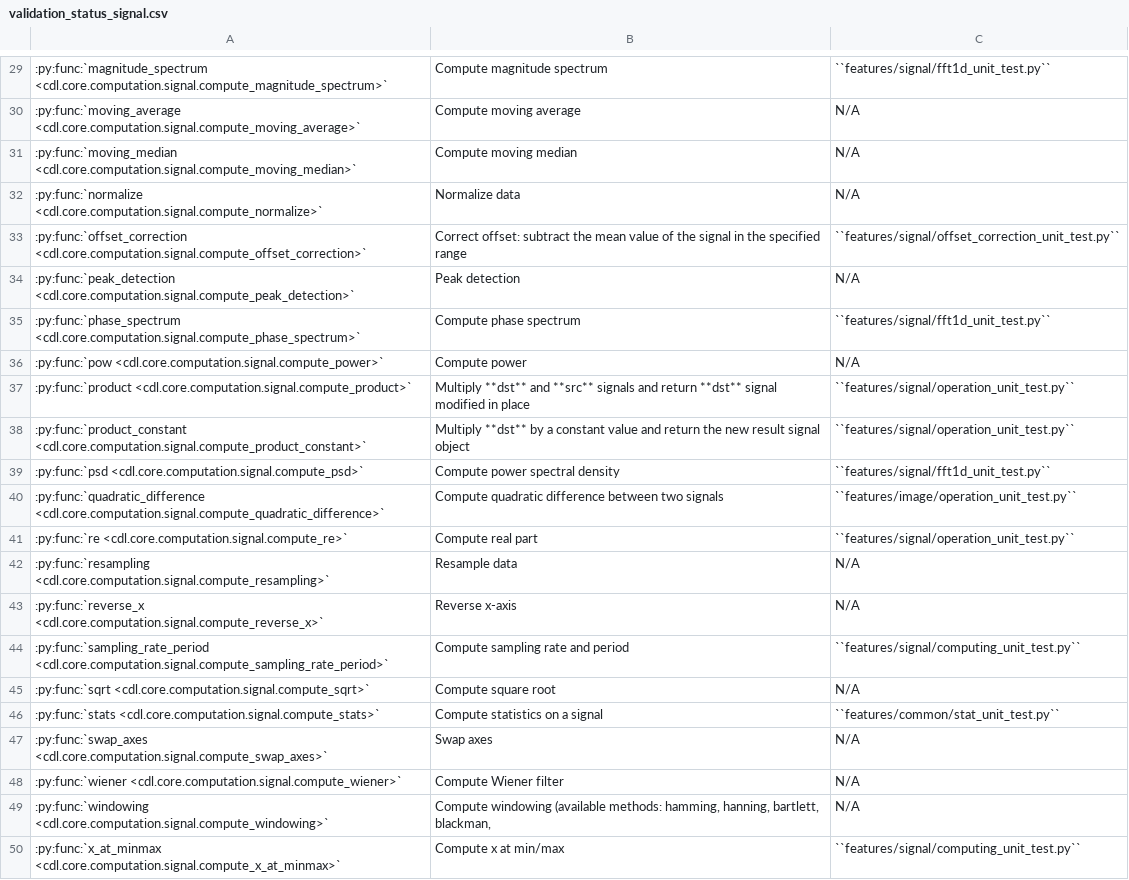
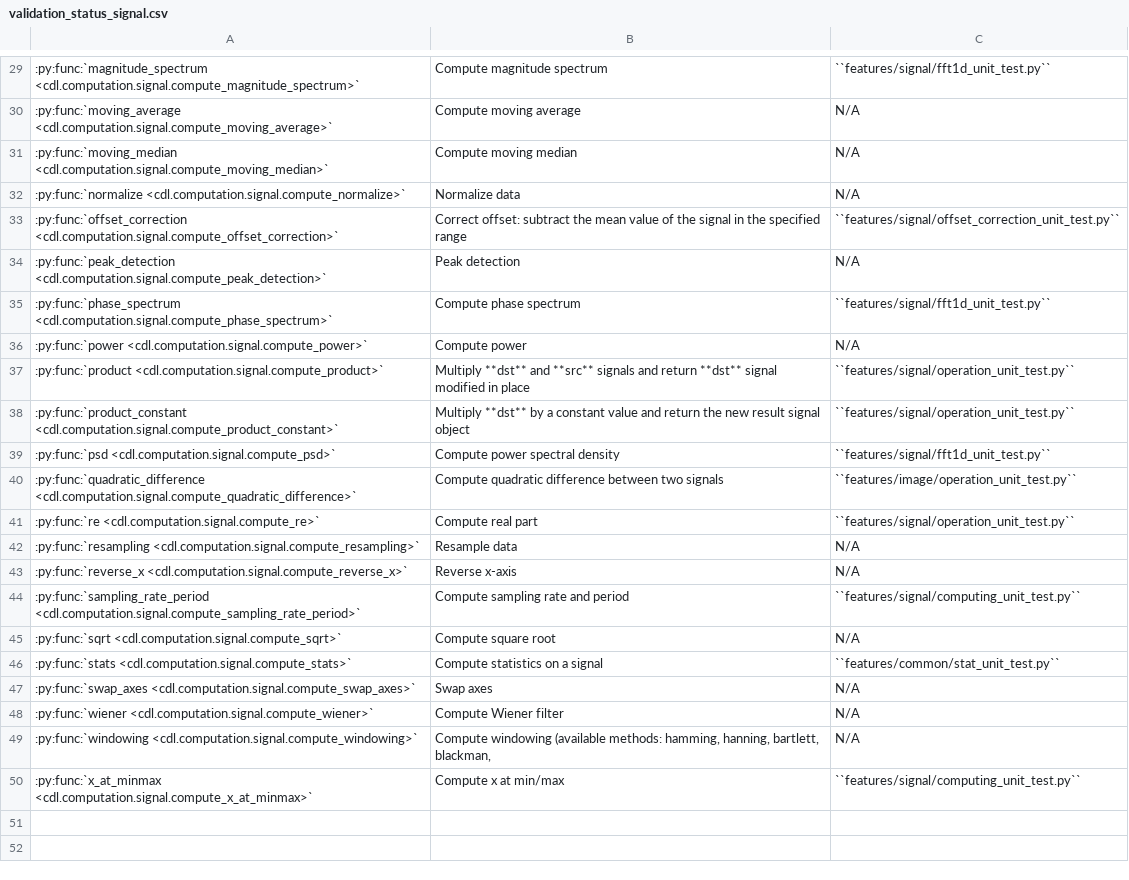
Before and after one commit to DataLab-Platform/DataLab, a CSV file: doc/validation_status_signal.csv, drawn as a sheet; only a part is shown, gaps mark what is left out; the diff covers the shown part only.

```diff
--- a/doc/validation_status_signal.csv
+++ b/doc/validation_status_signal.csv
@@ -29,22 +29,22 @@
-:py:func:`magnitude_spectrum <cdl.core.computation.signal.compute_magnitude_spectrum>`,Compute magnitude spectrum,``features/signal/fft1d_unit_test.py``
-:py:func:`moving_average <cdl.core.computation.signal.compute_moving_average>`,Compute moving average,N/A
-:py:func:`moving_median <cdl.core.computation.signal.compute_moving_median>`,Compute moving median,N/A
-:py:func:`normalize <cdl.core.computation.signal.compute_normalize>`,Normalize data,N/A
-:py:func:`offset_correction <cdl.core.computation.signal.compute_offset_correction>`,Correct offset: subtract the mean value of the signal in the specified range,``features/signal/offset_correction_unit_test.py``
-:py:func:`peak_detection <cdl.core.computation.signal.compute_peak_detection>`,Peak detection,N/A
-:py:func:`phase_spectrum <cdl.core.computation.signal.compute_phase_spectrum>`,Compute phase spectrum,``features/signal/fft1d_unit_test.py``
-:py:func:`pow <cdl.core.computation.signal.compute_power>`,Compute power,N/A
-:py:func:`product <cdl.core.computation.signal.compute_product>`,Multiply **dst** and **src** signals and return **dst** signal modified in place,``features/signal/operation_unit_test.py``
-:py:func:`product_constant <cdl.core.computation.signal.compute_product_constant>`,Multiply **dst** by a constant value and return the new result signal object,``features/signal/operation_unit_test.py``
-:py:func:`psd <cdl.core.computation.signal.compute_psd>`,Compute power spectral density,``features/signal/fft1d_unit_test.py``
-:py:func:`quadratic_difference <cdl.core.computation.signal.compute_quadratic_difference>`,Compute quadratic difference between two signals,``features/image/operation_unit_test.py``
-:py:func:`re <cdl.core.computation.signal.compute_re>`,Compute real part,``features/signal/operation_unit_test.py``
-:py:func:`resampling <cdl.core.computation.signal.compute_resampling>`,Resample data,N/A
-:py:func:`reverse_x <cdl.core.computation.signal.compute_reverse_x>`,Reverse x-axis,N/A
-:py:func:`sampling_rate_period <cdl.core.computation.signal.compute_sampling_rate_period>`,Compute sampling rate and period,``features/signal/computing_unit_test.py``
-:py:func:`sqrt <cdl.core.computation.signal.compute_sqrt>`,Compute square root,N/A
-:py:func:`stats <cdl.core.computation.signal.compute_stats>`,Compute statistics on a signal,``features/common/stat_unit_test.py``
-:py:func:`swap_axes <cdl.core.computation.signal.compute_swap_axes>`,Swap axes,N/A
-:py:func:`wiener <cdl.core.computation.signal.compute_wiener>`,Compute Wiener filter,N/A
-:py:func:`windowing <cdl.core.computation.signal.compute_windowing>`,"Compute windowing (available methods: hamming, hanning, bartlett, blackman,",N/A
-:py:func:`x_at_minmax <cdl.core.computation.signal.compute_x_at_minmax>`,Compute x at min/max,``features/signal/computing_unit_test.py``
+:py:func:`magnitude_spectrum <cdl.computation.signal.compute_magnitude_spectrum>`,Compute magnitude spectrum,``features/signal/fft1d_unit_test.py``
+:py:func:`moving_average <cdl.computation.signal.compute_moving_average>`,Compute moving average,N/A
+:py:func:`moving_median <cdl.computation.signal.compute_moving_median>`,Compute moving median,N/A
+:py:func:`normalize <cdl.computation.signal.compute_normalize>`,Normalize data,N/A
+:py:func:`offset_correction <cdl.computation.signal.compute_offset_correction>`,Correct offset: subtract the mean value of the signal in the specified range,``features/signal/offset_correction_unit_test.py``
+:py:func:`peak_detection <cdl.computation.signal.compute_peak_detection>`,Peak detection,N/A
+:py:func:`phase_spectrum <cdl.computation.signal.compute_phase_spectrum>`,Compute phase spectrum,``features/signal/fft1d_unit_test.py``
+:py:func:`power <cdl.computation.signal.compute_power>`,Compute power,N/A
+:py:func:`product <cdl.computation.signal.compute_product>`,Multiply **dst** and **src** signals and return **dst** signal modified in place,``features/signal/operation_unit_test.py``
+:py:func:`product_constant <cdl.computation.signal.compute_product_constant>`,Multiply **dst** by a constant value and return the new result signal object,``features/signal/operation_unit_test.py``
+:py:func:`psd <cdl.computation.signal.compute_psd>`,Compute power spectral density,``features/signal/fft1d_unit_test.py``
+:py:func:`quadratic_difference <cdl.computation.signal.compute_quadratic_difference>`,Compute quadratic difference between two signals,``features/image/operation_unit_test.py``
+:py:func:`re <cdl.computation.signal.compute_re>`,Compute real part,``features/signal/operation_unit_test.py``
+:py:func:`resampling <cdl.computation.signal.compute_resampling>`,Resample data,N/A
+:py:func:`reverse_x <cdl.computation.signal.compute_reverse_x>`,Reverse x-axis,N/A
+:py:func:`sampling_rate_period <cdl.computation.signal.compute_sampling_rate_period>`,Compute sampling rate and period,``features/signal/computing_unit_test.py``
+:py:func:`sqrt <cdl.computation.signal.compute_sqrt>`,Compute square root,N/A
+:py:func:`stats <cdl.computation.signal.compute_stats>`,Compute statistics on a signal,``features/common/stat_unit_test.py``
+:py:func:`swap_axes <cdl.computation.signal.compute_swap_axes>`,Swap axes,N/A
+:py:func:`wiener <cdl.computation.signal.compute_wiener>`,Compute Wiener filter,N/A
+:py:func:`windowing <cdl.computation.signal.compute_windowing>`,"Compute windowing (available methods: hamming, hanning, bartlett, blackman,",N/A
+:py:func:`x_at_minmax <cdl.computation.signal.compute_x_at_minmax>`,Compute x at min/max,``features/signal/computing_unit_test.py``
```
Also changed, not shown: 28 edited cells elsewhere in this file, doc/validation_status_image.csv, 47 other files.
